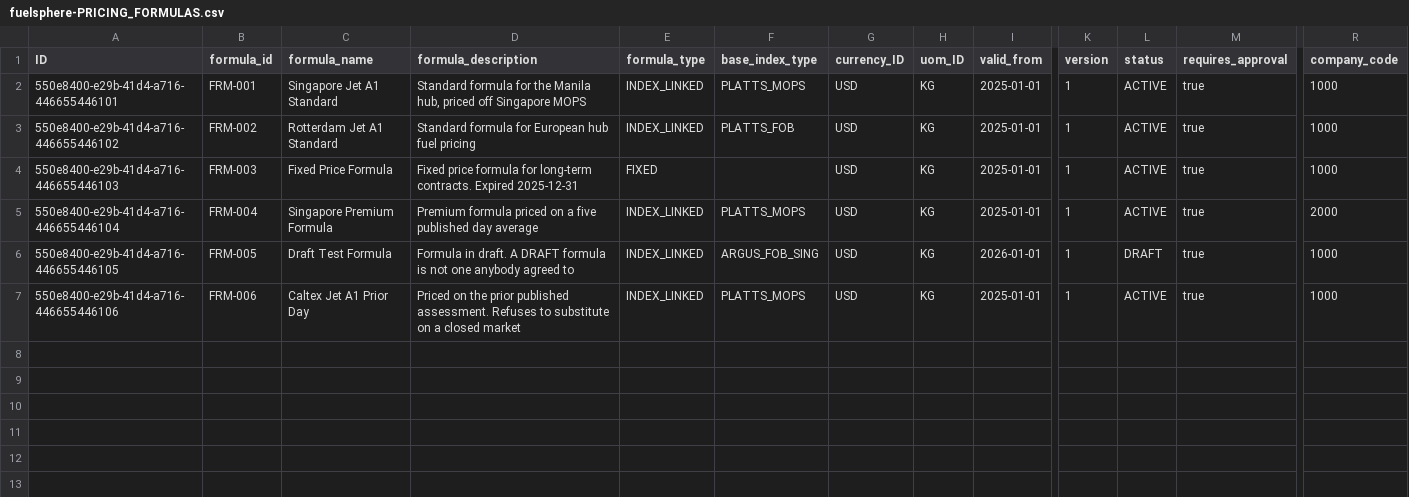
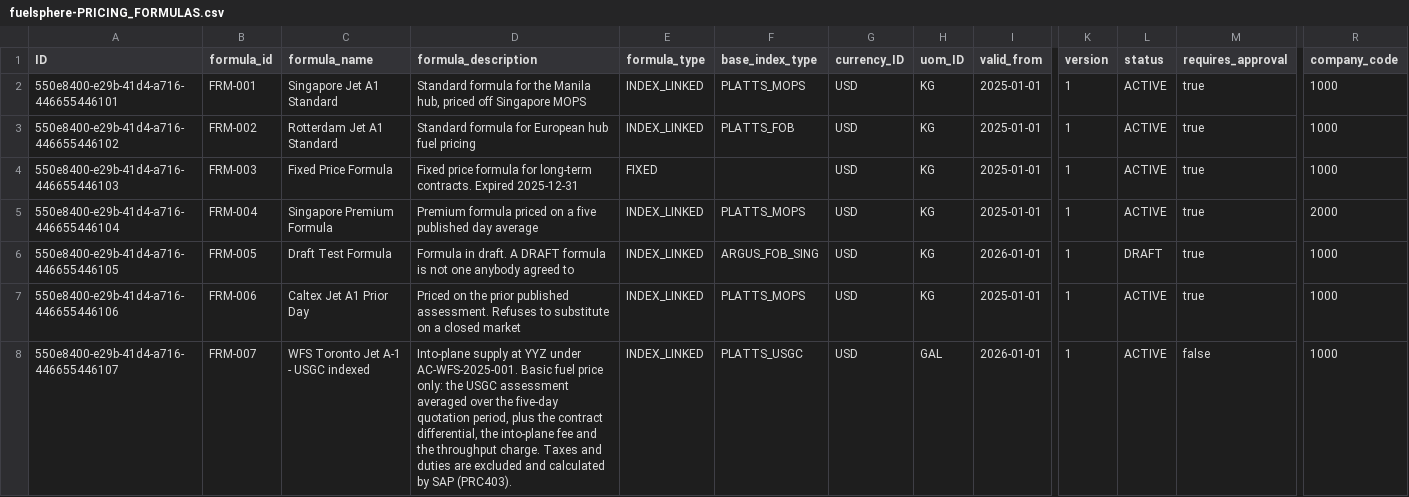
Before and after one commit to kalpesh0304/FuelSphere, a CSV file: db/data/fuelsphere-PRICING_FORMULAS.csv, drawn as a sheet; only a part is shown, gaps mark what is left out; rows hold the shown columns only; the diff names each change by its address in the sheet, - before the commit and + after, or states it on an @@ line.

```diff
--- a/db/data/fuelsphere-PRICING_FORMULAS.csv
+++ b/db/data/fuelsphere-PRICING_FORMULAS.csv
+row 8: 550e8400-e29b-41d4-a716-446655446107 | FRM-007 | WFS Toronto Jet A-1 - USGC indexed | Into-plane supply at YYZ under AC-WFS-2025-001. Basic fuel price only: the USGC assessment averaged over the five-day quotation period, plus the contract differential, the into-plane fee and the throughput charge. Taxes and duties are excluded and calculated by SAP (PRC403). | INDEX_LINKED | PLATTS_USGC | USD | GAL | 2026-01-01 | 1 | ACTIVE | false | 1000
```
Also changed, not shown: db/data/fuelsphere-FORMULA_COMPONENTS.csv, 1 other file.
